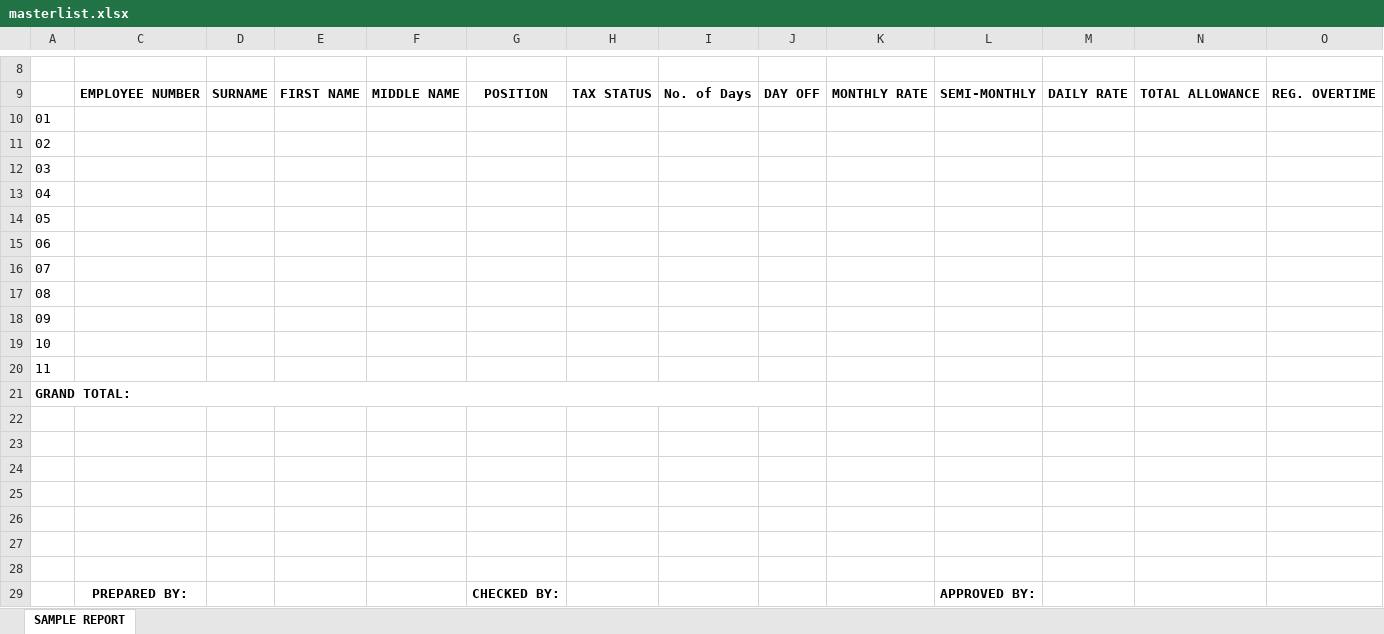
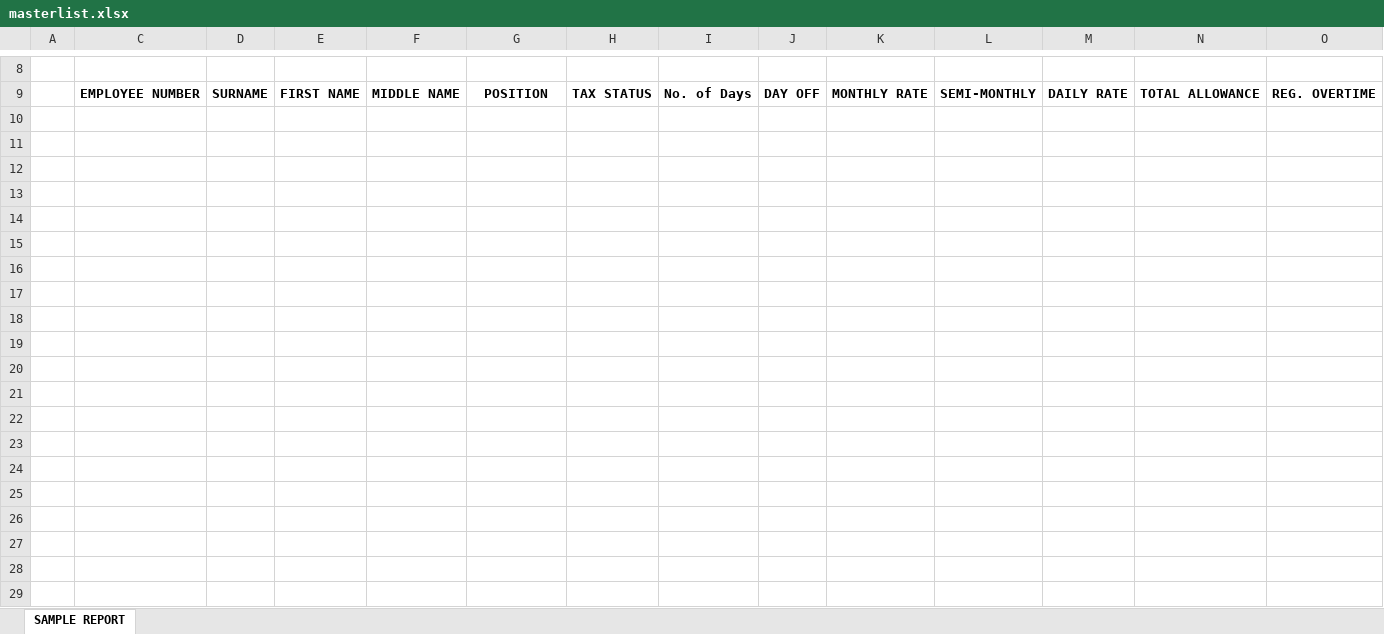
Before and after one commit to geekineers/lemonade, an Excel workbook: public/xls_template/masterlist.xlsx, sheet SAMPLE REPORT, drawn as a sheet; only a part is shown, gaps mark what is left out; values as stored, in another font and other column widths than the file's, no borders; rows hold the shown columns only; the diff names each change by its address in the sheet, - before the commit and + after, or states it on an @@ line.

Commit message:
MasterList fix

```diff
--- a/public/xls_template/masterlist.xlsx (sheet SAMPLE REPORT)
+++ b/public/xls_template/masterlist.xlsx (sheet SAMPLE REPORT)
-row 10: 01
-row 11: 02
-row 12: 03
-row 13: 04
-row 14: 05
-row 15: 06
-row 16: 07
-row 17: 08
-row 18: 09
-row 19: 10
-row 20: 11
-row 21: GRAND TOTAL:
-row 25: (empty)
-row 26: (empty)
-row 27: (empty)
-row 28: (empty)
-row 29:  | PREPARED BY: |  |  |  | CHECKED BY: |  |  |  |  | APPROVED BY:
```
Also changed, not shown: 3 other files.
